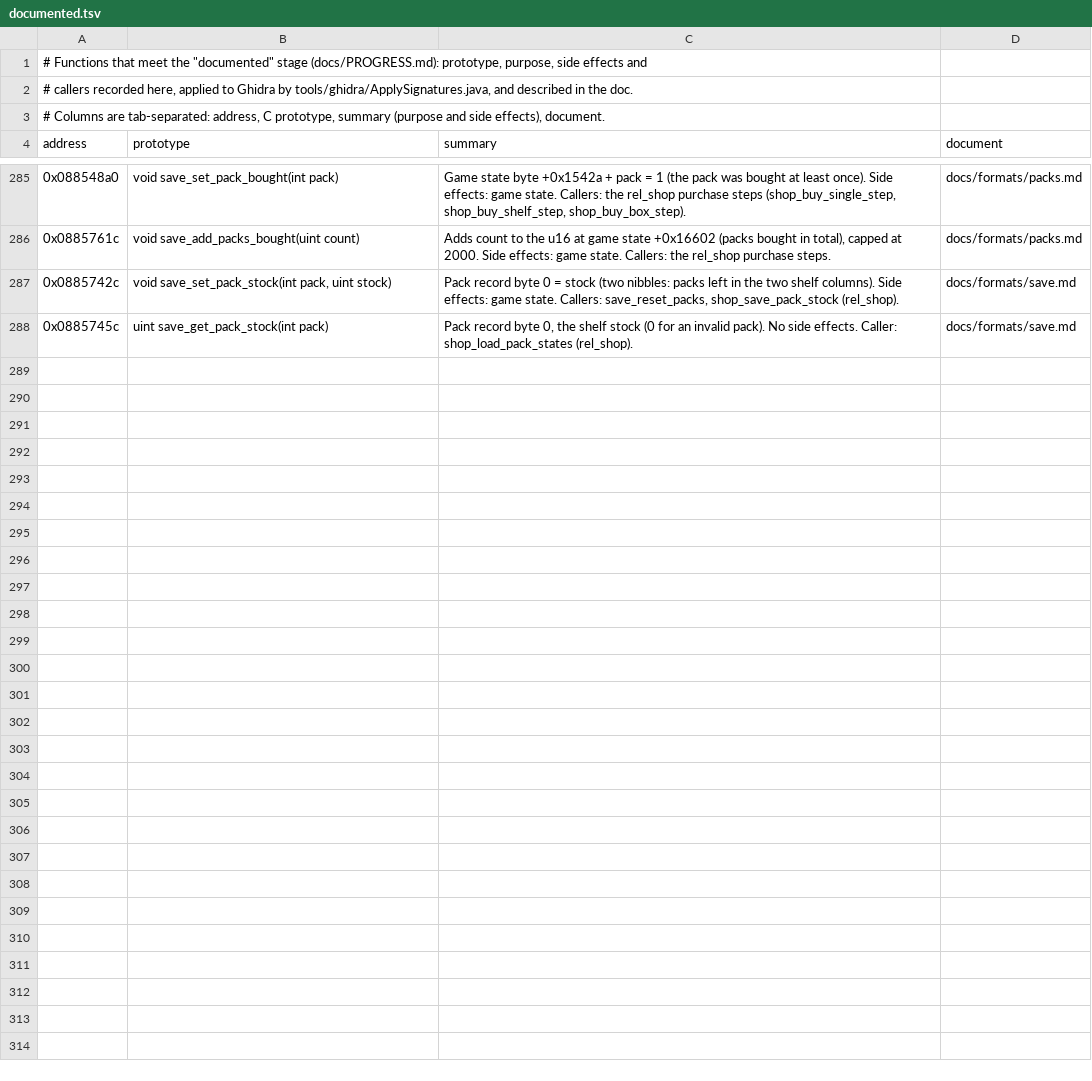
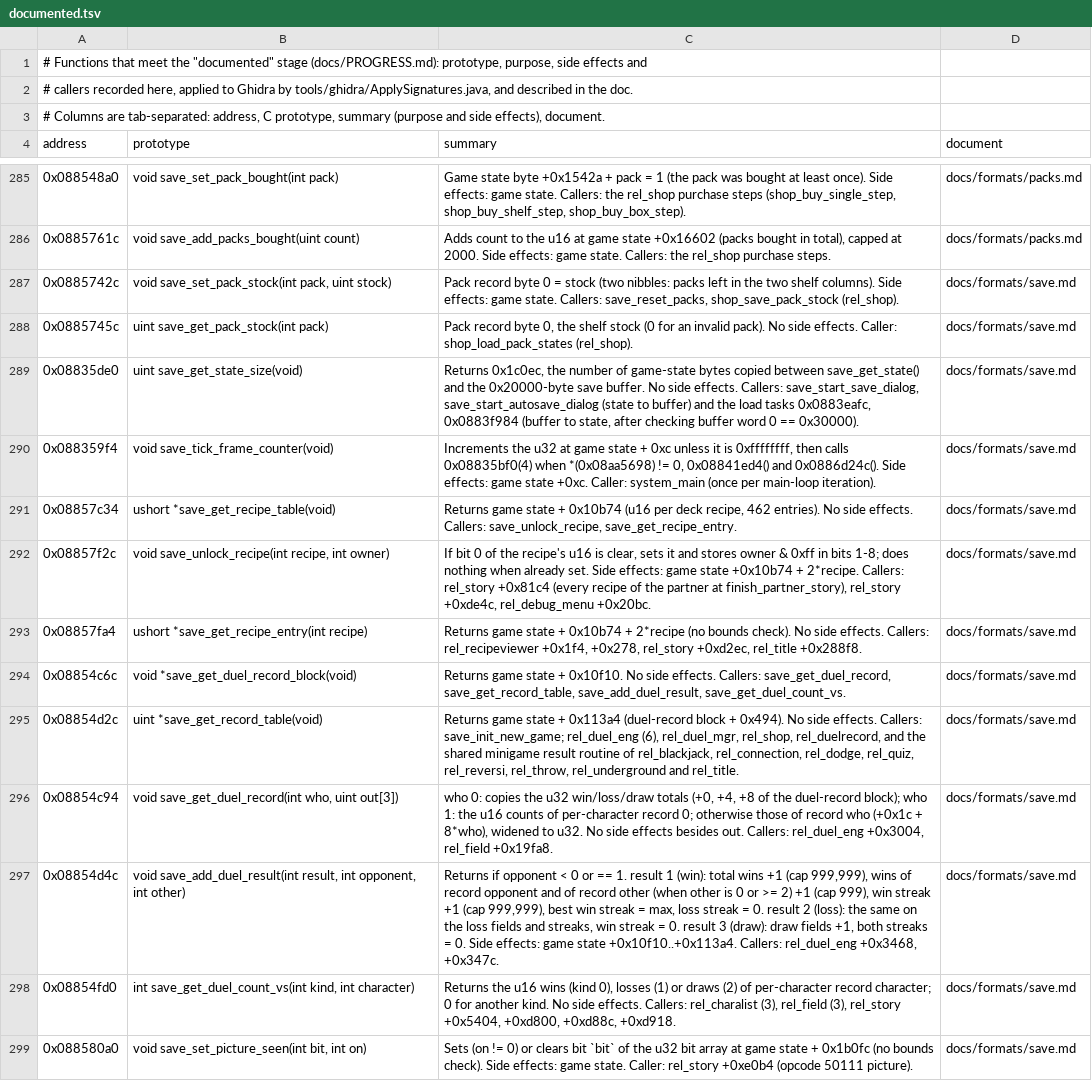
Before and after one commit to Tim-campy/ygo-gx-tagforce3-re, a TSV file: re/documented.tsv, drawn as a sheet; only a part is shown, gaps mark what is left out; the diff covers the shown part only.

```diff
--- a/re/documented.tsv
+++ b/re/documented.tsv
@@ -288 +288,12 @@ address	prototype	summary	document
 0x0885745c	uint save_get_pack_stock(int pack)	Pack record byte 0, the shelf stock (0 for an invalid pack). No side effects. Caller: shop_load_pack_states (rel_shop).	docs/formats/save.md
+0x08835de0	uint save_get_state_size(void)	Returns 0x1c0ec, the number of game-state bytes copied between save_get_state() and the 0x20000-byte save buffer. No side effects. Callers: save_start_save_dialog, save_start_autosave_dialog (state to buffer) and the load tasks 0x0883eafc, 0x0883f984 (buffer to state, after checking buffer word 0 == 0x30000).	docs/formats/save.md
+0x088359f4	void save_tick_frame_counter(void)	Increments the u32 at game state + 0xc unless it is 0xffffffff, then calls 0x08835bf0(4) when *(0x08aa5698) != 0, 0x08841ed4() and 0x0886d24c(). Side effects: game state +0xc. Caller: system_main (once per main-loop iteration).	docs/formats/save.md
+0x08857c34	ushort *save_get_recipe_table(void)	Returns game state + 0x10b74 (u16 per deck recipe, 462 entries). No side effects. Callers: save_unlock_recipe, save_get_recipe_entry.	docs/formats/save.md
+0x08857f2c	void save_unlock_recipe(int recipe, int owner)	If bit 0 of the recipe's u16 is clear, sets it and stores owner & 0xff in bits 1-8; does nothing when already set. Side effects: game state +0x10b74 + 2*recipe. Callers: rel_story +0x81c4 (every recipe of the partner at finish_partner_story), rel_story +0xde4c, rel_debug_menu +0x20bc.	docs/formats/save.md
+0x08857fa4	ushort *save_get_recipe_entry(int recipe)	Returns game state + 0x10b74 + 2*recipe (no bounds check). No side effects. Callers: rel_recipeviewer +0x1f4, +0x278, rel_story +0xd2ec, rel_title +0x288f8.	docs/formats/save.md
+0x08854c6c	void *save_get_duel_record_block(void)	Returns game state + 0x10f10. No side effects. Callers: save_get_duel_record, save_get_record_table, save_add_duel_result, save_get_duel_count_vs.	docs/formats/save.md
+0x08854d2c	uint *save_get_record_table(void)	Returns game state + 0x113a4 (duel-record block + 0x494). No side effects. Callers: save_init_new_game; rel_duel_eng (6), rel_duel_mgr, rel_shop, rel_duelrecord, and the shared minigame result routine of rel_blackjack, rel_connection, rel_dodge, rel_quiz, rel_reversi, rel_throw, rel_underground and rel_title.	docs/formats/save.md
+0x08854c94	void save_get_duel_record(int who, uint out[3])	who 0: copies the u32 win/loss/draw totals (+0, +4, +8 of the duel-record block); who 1: the u16 counts of per-character record 0; otherwise those of record who (+0x1c + 8*who), widened to u32. No side effects besides out. Callers: rel_duel_eng +0x3004, rel_field +0x19fa8.	docs/formats/save.md
+0x08854d4c	void save_add_duel_result(int result, int opponent, int other)	Returns if opponent < 0 or == 1. result 1 (win): total wins +1 (cap 999,999), wins of record opponent and of record other (when other is 0 or >= 2) +1 (cap 999), win streak +1 (cap 999,999), best win streak = max, loss streak = 0. result 2 (loss): the same on the loss fields and streaks, win streak = 0. result 3 (draw): draw fields +1, both streaks = 0. Side effects: game state +0x10f10..+0x113a4. Callers: rel_duel_eng +0x3468, +0x347c.	docs/formats/save.md
+0x08854fd0	int save_get_duel_count_vs(int kind, int character)	Returns the u16 wins (kind 0), losses (1) or draws (2) of per-character record character; 0 for another kind. No side effects. Callers: rel_charalist (3), rel_field (3), rel_story +0x5404, +0xd800, +0xd88c, +0xd918.	docs/formats/save.md
+0x088580a0	void save_set_picture_seen(int bit, int on)	Sets (on != 0) or clears bit `bit` of the u32 bit array at game state + 0x1b0fc (no bounds check). Side effects: game state. Caller: rel_story +0xe0b4 (opcode 50111 picture).	docs/formats/save.md
```
Also changed, not shown: 10 added rows elsewhere in this file, re/formats.csv, re/names.csv, 7 other files.
